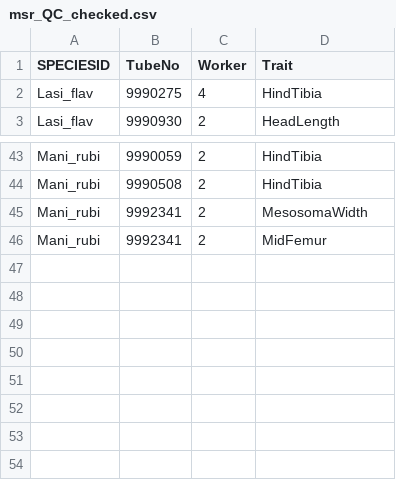
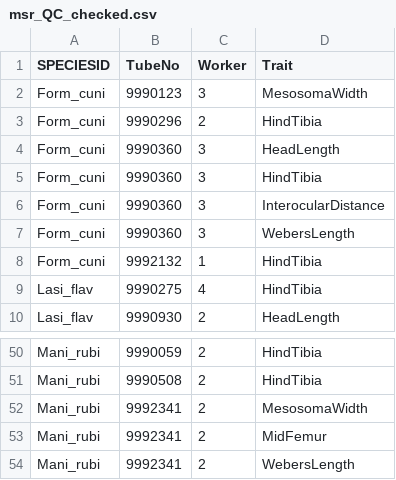
Before and after one commit to Sz-Tim/CH_traits, a CSV file: msr_QC_checked.csv, drawn as a sheet; only a part is shown, gaps mark what is left out; the diff names each change by its address in the sheet, - before the commit and + after, or states it on an @@ line.

Commit message:
checked more

```diff
--- a/msr_QC_checked.csv
+++ b/msr_QC_checked.csv
+row 2: Form_cuni | 9990123 | 3 | MesosomaWidth
+row 3: Form_cuni | 9990296 | 2 | HindTibia
+row 4: Form_cuni | 9990360 | 3 | HeadLength
+row 5: Form_cuni | 9990360 | 3 | HindTibia
+row 6: Form_cuni | 9990360 | 3 | InterocularDistance
+row 7: Form_cuni | 9990360 | 3 | WebersLength
+row 8: Form_cuni | 9992132 | 1 | HindTibia
+row 54: Mani_rubi | 9992341 | 2 | WebersLength
```
